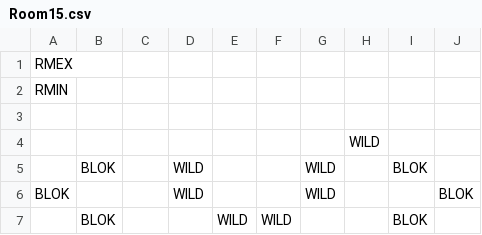
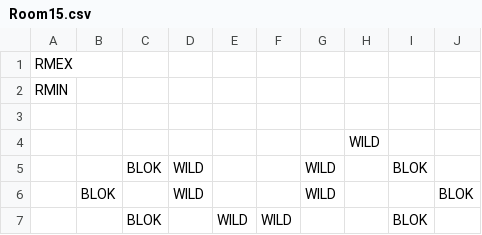
Before and after one commit to kylegessel/sprintfinity3902, a CSV file: Sprintfinity3902/Content/Floor 3 Room Templates/Room15.csv, drawn as a sheet.

```diff
--- a/Sprintfinity3902/Content/Floor 3 Room Templates/Room15.csv
+++ b/Sprintfinity3902/Content/Floor 3 Room Templates/Room15.csv
@@ -4,4 +4,4 @@ RMIN,,,,,,,,,,,
  , , , , , , ,WILD, , , ,
- ,BLOK, ,WILD, , ,WILD, ,BLOK, , ,
-BLOK, , ,WILD, , ,WILD, , ,BLOK, ,
- ,BLOK, , ,WILD,WILD, , ,BLOK, , ,
+ , ,BLOK,WILD, , ,WILD, ,BLOK, , ,
+ ,BLOK, ,WILD, , ,WILD, , ,BLOK, ,
+ , ,BLOK, ,WILD,WILD, , ,BLOK, , ,
```
Also changed, not shown: Sprintfinity3902/Content/Floor 2 Room Templates/Room15.csv, Sprintfinity3902/Content/Floor 4 Room Templates/Room15.csv, 1 other file.
